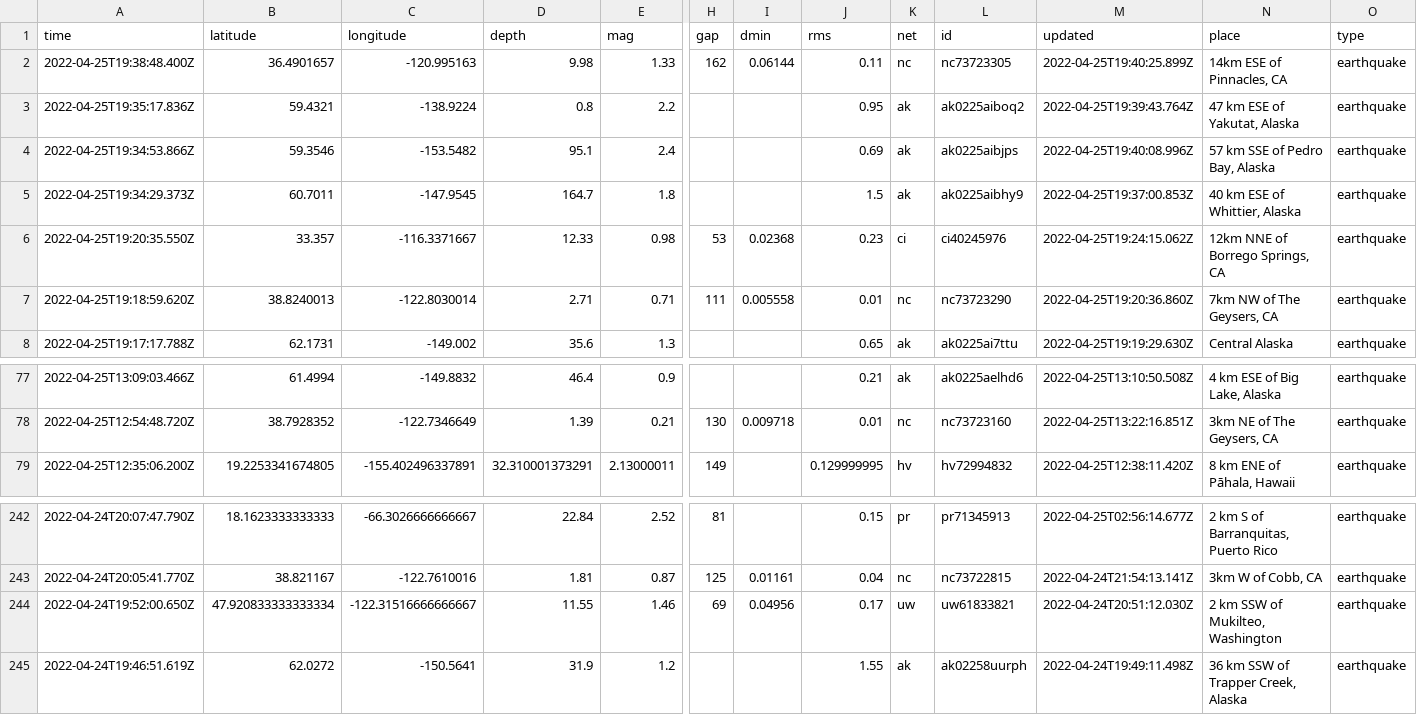
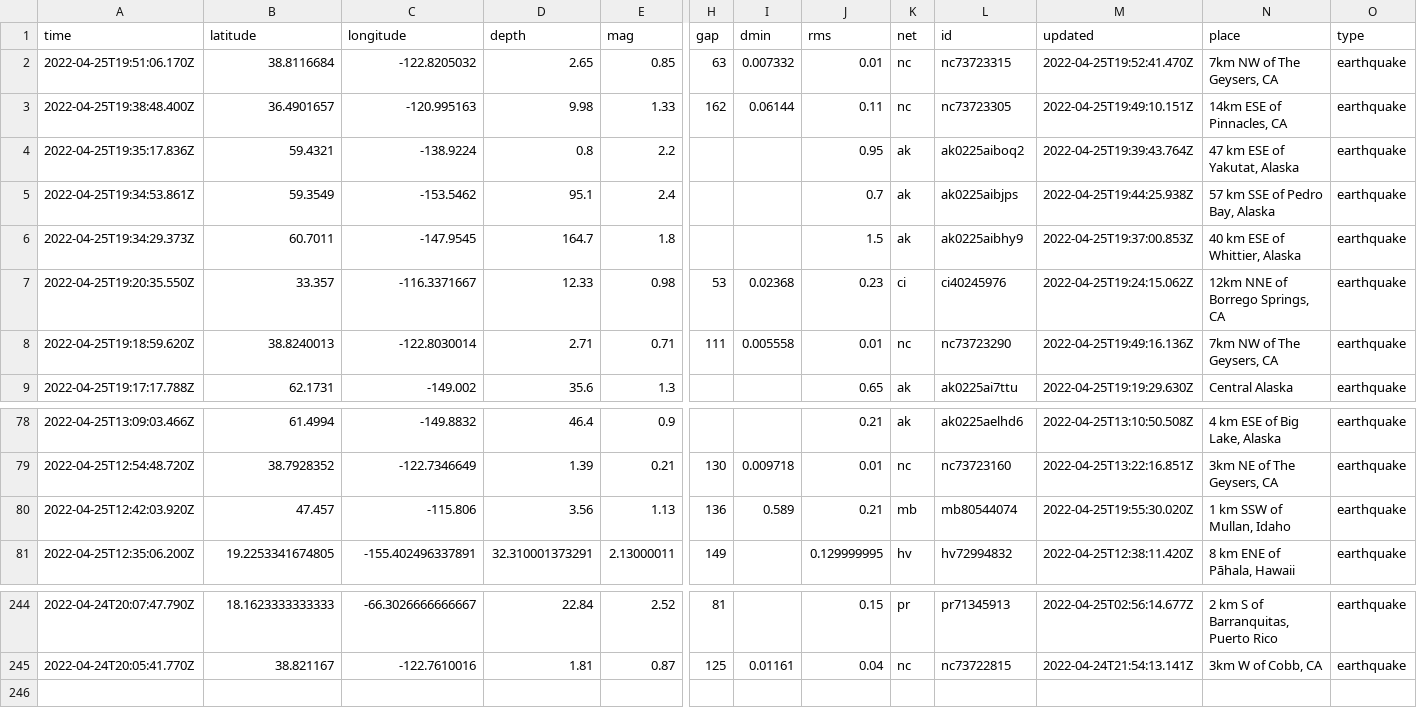
Before and after one commit to adriandgarcia/nicar2022_github_actions, a CSV file: usgs_current.csv, drawn as a sheet; only a part is shown, gaps mark what is left out; removed rows and columns are numbered as before the commit, all else as after; rows hold the shown columns only; the diff names each change by its address in the sheet, - before the commit and + after, or states it on an @@ line.

```diff
--- a/usgs_current.csv
+++ b/usgs_current.csv
+row 2: 2022-04-25T19:51:06.170Z | 38.8116684 | -122.8205032 | 2.65 | 0.85 | 63 | 0.007332 | 0.01 | nc | nc73723315 | 2022-04-25T19:52:41.470Z | 7km NW of The Geysers, CA | earthquake
-M3 (updated): 2022-04-25T19:40:25.899Z
+M3 (updated): 2022-04-25T19:49:10.151Z
-A5 (time): 2022-04-25T19:34:53.866Z
+A5 (time): 2022-04-25T19:34:53.861Z
-B5 (latitude): 59.3546
+B5 (latitude): 59.3549
-C5 (longitude): -153.5482
+C5 (longitude): -153.5462
-J5 (rms): 0.69
+J5 (rms): 0.7
-M5 (updated): 2022-04-25T19:40:08.996Z
+M5 (updated): 2022-04-25T19:44:25.938Z
-M8 (updated): 2022-04-25T19:20:36.860Z
+M8 (updated): 2022-04-25T19:49:16.136Z
+row 80: 2022-04-25T12:42:03.920Z | 47.457 | -115.806 | 3.56 | 1.13 | 136 | 0.589 | 0.21 | mb | mb80544074 | 2022-04-25T19:55:30.020Z | 1 km SSW of Mullan, Idaho | earthquake
-row 244: 2022-04-24T19:52:00.650Z | 47.920833333333334 | -122.31516666666667 | 11.55 | 1.46 | 69 | 0.04956 | 0.17 | uw | uw61833821 | 2022-04-24T20:51:12.030Z | 2 km SSW of Mukilteo, Washington | earthquake
-row 245: 2022-04-24T19:46:51.619Z | 62.0272 | -150.5641 | 31.9 | 1.2 |  |  | 1.55 | ak | ak02258uurph | 2022-04-24T19:49:11.498Z | 36 km SSW of Trapper Creek, Alaska | earthquake
```
Also changed, not shown: 1 other file.
